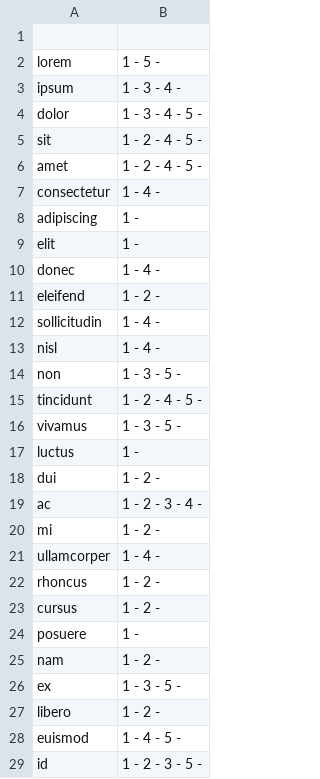
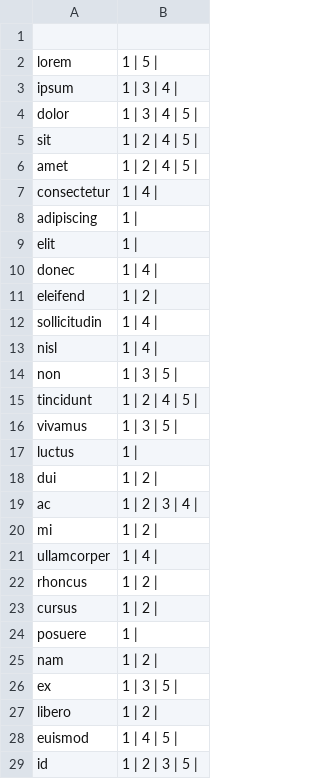
Before and after one commit to lucasdellatorre/t2-prog-soft-basico, a CSV file: saida1.csv, drawn as a sheet; only a part is shown; the diff covers the shown part only.

```diff
--- a/saida1.csv
+++ b/saida1.csv
@@ -1,29 +1,29 @@
 
-lorem; 1 - 5 -
-ipsum; 1 - 3 - 4 -
-dolor; 1 - 3 - 4 - 5 -
-sit; 1 - 2 - 4 - 5 -
-amet; 1 - 2 - 4 - 5 -
-consectetur; 1 - 4 -
-adipiscing; 1 -
-elit; 1 -
-donec; 1 - 4 -
-eleifend; 1 - 2 -
-sollicitudin; 1 - 4 -
-nisl; 1 - 4 -
-non; 1 - 3 - 5 -
-tincidunt; 1 - 2 - 4 - 5 -
-vivamus; 1 - 3 - 5 -
-luctus; 1 -
-dui; 1 - 2 -
-ac; 1 - 2 - 3 - 4 -
-mi; 1 - 2 -
-ullamcorper; 1 - 4 -
-rhoncus; 1 - 2 -
-cursus; 1 - 2 -
-posuere; 1 -
-nam; 1 - 2 -
-ex; 1 - 3 - 5 -
-libero; 1 - 2 -
-euismod; 1 - 4 - 5 -
-id; 1 - 2 - 3 - 5 -
+lorem; 1 | 5 |
+ipsum; 1 | 3 | 4 |
+dolor; 1 | 3 | 4 | 5 |
+sit; 1 | 2 | 4 | 5 |
+amet; 1 | 2 | 4 | 5 |
+consectetur; 1 | 4 |
+adipiscing; 1 |
+elit; 1 |
+donec; 1 | 4 |
+eleifend; 1 | 2 |
+sollicitudin; 1 | 4 |
+nisl; 1 | 4 |
+non; 1 | 3 | 5 |
+tincidunt; 1 | 2 | 4 | 5 |
+vivamus; 1 | 3 | 5 |
+luctus; 1 |
+dui; 1 | 2 |
+ac; 1 | 2 | 3 | 4 |
+mi; 1 | 2 |
+ullamcorper; 1 | 4 |
+rhoncus; 1 | 2 |
+cursus; 1 | 2 |
+posuere; 1 |
+nam; 1 | 2 |
+ex; 1 | 3 | 5 |
+libero; 1 | 2 |
+euismod; 1 | 4 | 5 |
+id; 1 | 2 | 3 | 5 |
```
Also changed, not shown: 104 edited cells elsewhere in this file, 6 other files.
